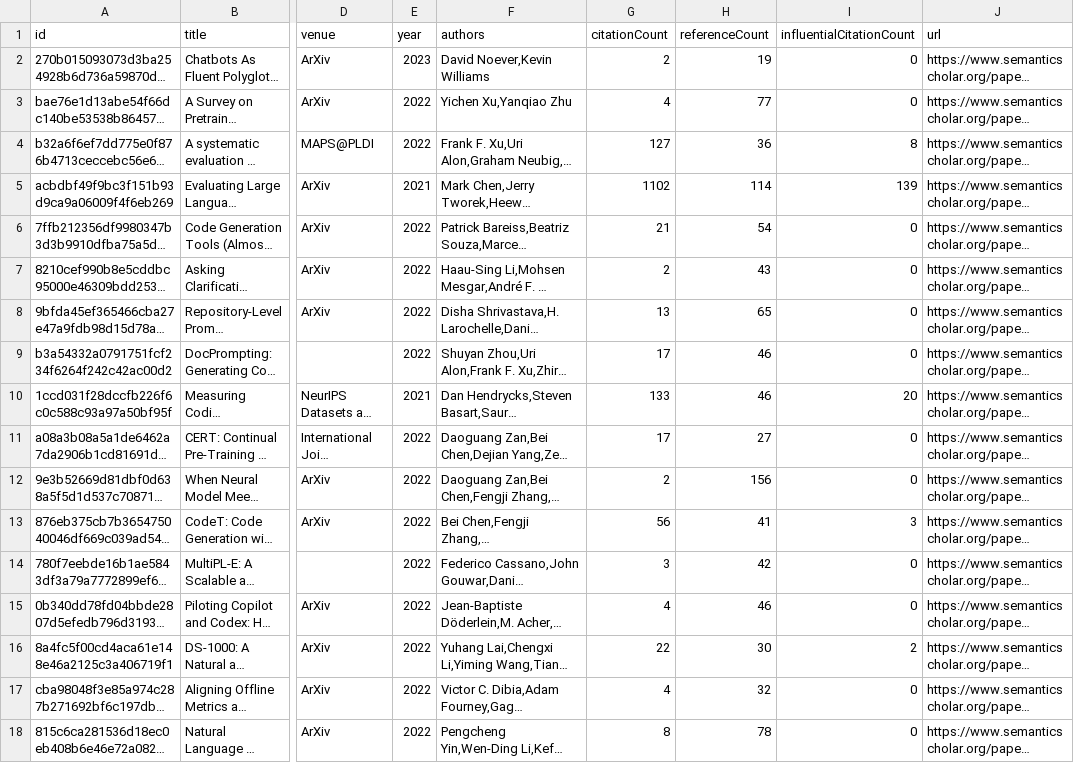
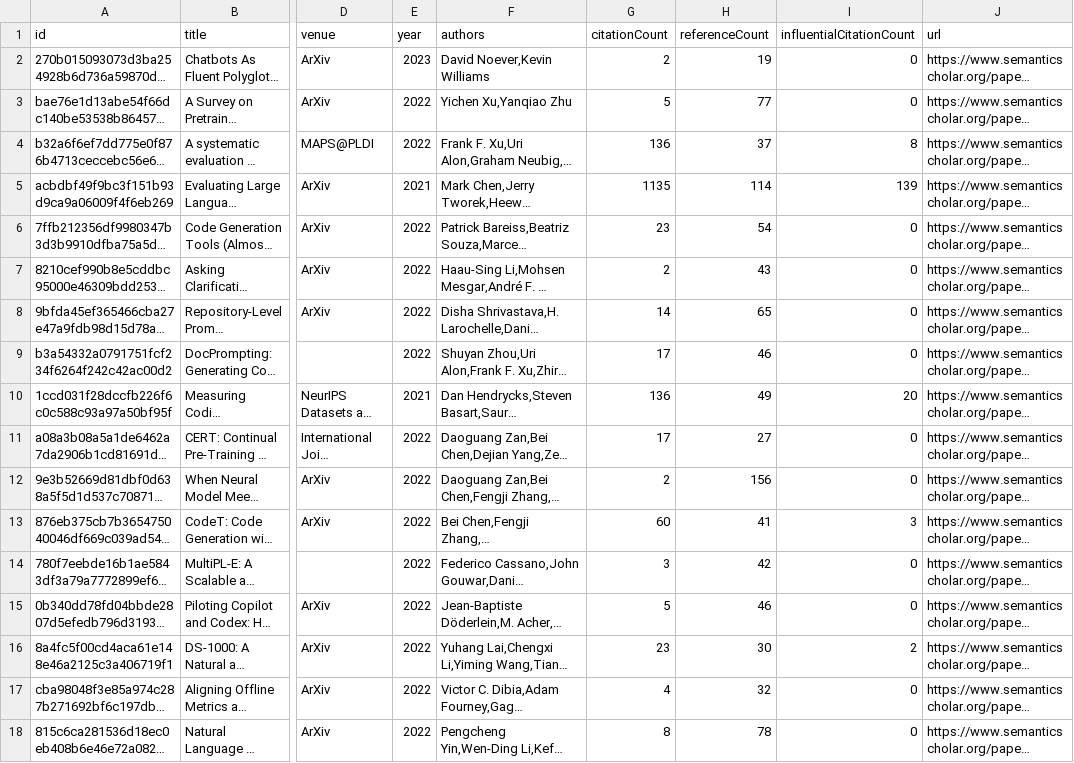
Before and after one commit to avi-jit/codeLM-lit-review, a CSV file: data/currentPapers.csv, drawn as a sheet; only a part is shown, gaps mark what is left out; long unchanged cells end in …; the diff covers the shown part only; the diff names each change by its address in the sheet, - before the commit and + after, or states it on an @@ line.

Commit message:
Update paper data

```diff
--- a/data/currentPapers.csv
+++ b/data/currentPapers.csv
-G3 (citationCount): 4
+G3 (citationCount): 5
-G4 (citationCount): 127
+G4 (citationCount): 136
-H4 (referenceCount): 36
+H4 (referenceCount): 37
-G5 (citationCount): 1102
+G5 (citationCount): 1135
-G6 (citationCount): 21
+G6 (citationCount): 23
-G8 (citationCount): 13
+G8 (citationCount): 14
-G10 (citationCount): 133
+G10 (citationCount): 136
-H10 (referenceCount): 46
+H10 (referenceCount): 49
-G13 (citationCount): 56
+G13 (citationCount): 60
-G15 (citationCount): 4
+G15 (citationCount): 5
-G16 (citationCount): 22
+G16 (citationCount): 23
```
Also changed, not shown: 33 edited cells elsewhere in this file, 2 other files.
